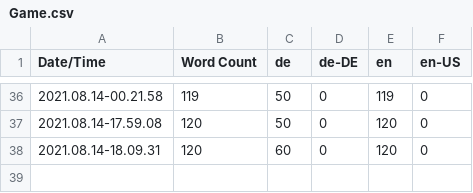
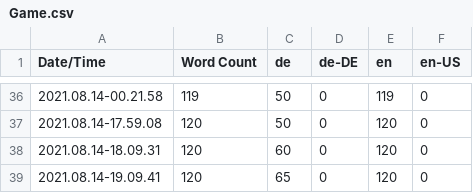
Before and after one commit to Tylrin/GameFramework, a CSV file: Content/Localization/Game/Game.csv, drawn as a sheet; only a part is shown, gaps mark what is left out; the diff names each change by its address in the sheet, - before the commit and + after, or states it on an @@ line.

```diff
--- a/Content/Localization/Game/Game.csv
+++ b/Content/Localization/Game/Game.csv
+row 39: 2021.08.14-19.09.41 | 120 | 65 | 0 | 120 | 0
```
Also changed, not shown: 10 other files.
